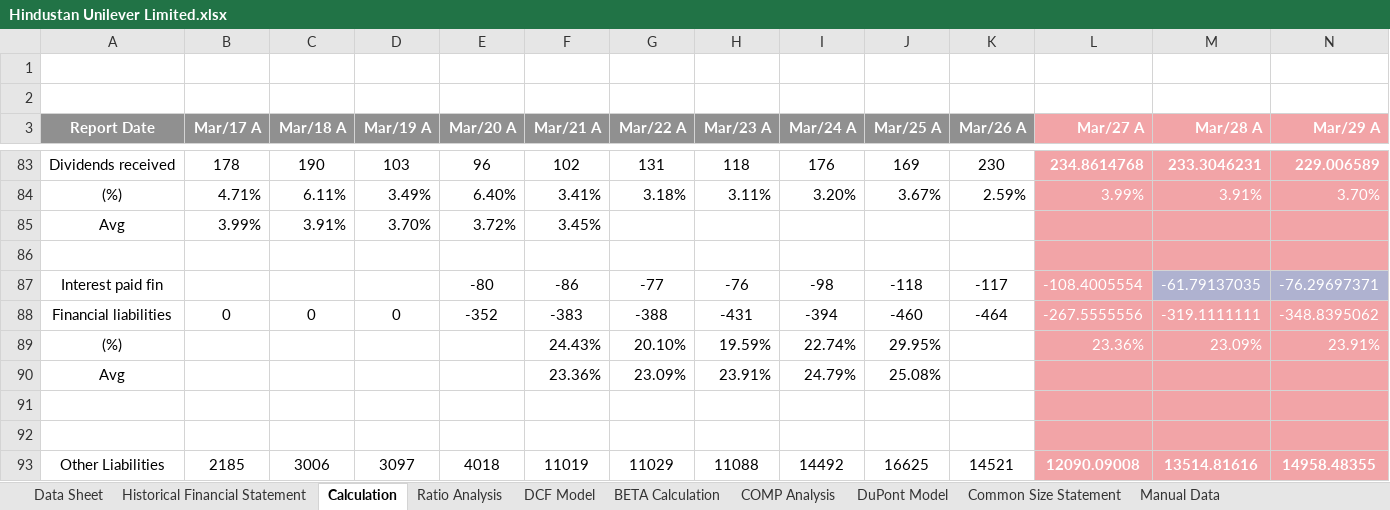
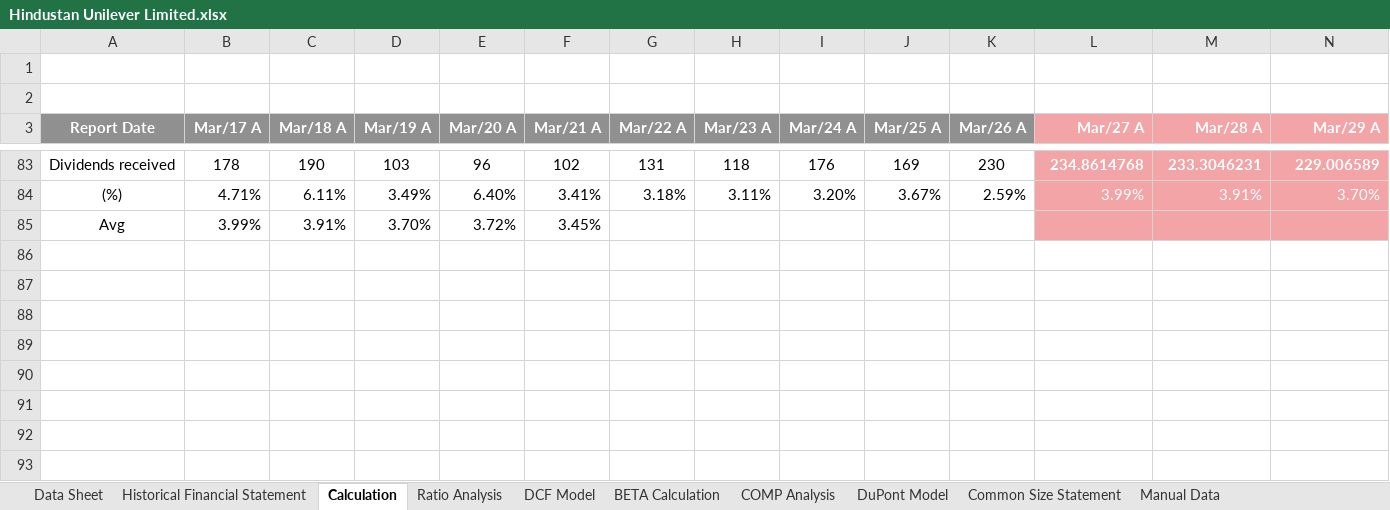
Before and after one commit to arpittripathi4298/Hindustan-Unilever-Limited-Complete-Valuation, an Excel workbook: Hindustan Unilever Limited.xlsx, sheet Calculation, drawn as a sheet; only a part is shown, gaps mark what is left out; values as stored, in another font and other column widths than the file's, no borders; rows hold the shown columns only; the diff names each change by its address in the sheet, - before the commit and + after, or states it on an @@ line.

```diff
--- a/Hindustan Unilever Limited.xlsx (sheet Calculation)
+++ b/Hindustan Unilever Limited.xlsx (sheet Calculation)
-row 86: (empty)
-row 87: Interest paid fin |  |  |  | -80 | -86 | -77 | -76 | -98 | -118 | -117 | -108.4005554 | -61.79137035 | -76.29697371
-row 88: Financial liabilities | 0 | 0 | 0 | -352 | -383 | -388 | -431 | -394 | -460 | -464 | -267.5555556 | -319.1111111 | -348.8395062
-row 89: (%) |  |  |  |  | 24.43% | 20.10% | 19.59% | 22.74% | 29.95% |  | 23.36% | 23.09% | 23.91%
-row 90: Avg |  |  |  |  | 23.36% | 23.09% | 23.91% | 24.79% | 25.08%
-row 91: (empty)
-row 92: (empty)
-row 93: Other Liabilities | 2185 | 3006 | 3097 | 4018 | 11019 | 11029 | 11088 | 14492 | 16625 | 14521 | 12090.09008 | 13514.81616 | 14958.48355
```
Also changed, not shown: sheet Historical Financial Statement, sheet DCF Model.
